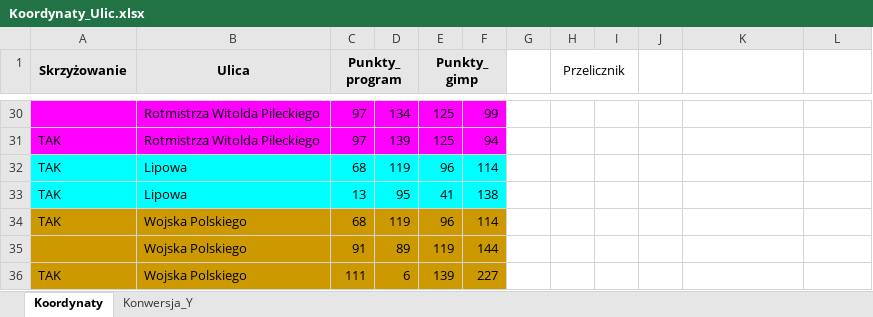
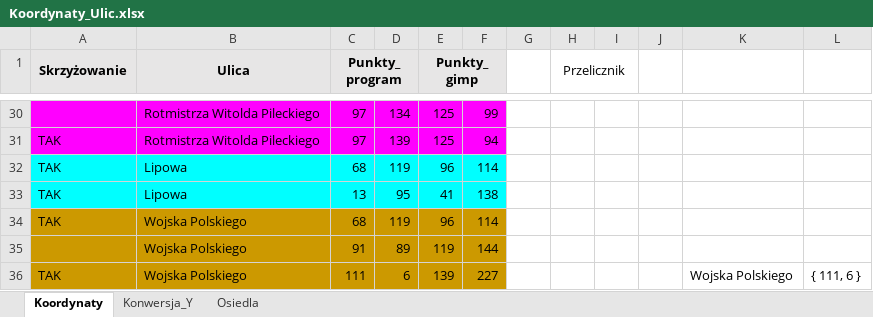
Before and after one commit to kon-mat/SAN, an Excel workbook: Semestr 4/Języki i paradygmaty programowania/TrafficApp/Koordynaty_Ulic.xlsx, sheet Koordynaty, drawn as a sheet; only a part is shown, gaps mark what is left out; values as stored, in another font and other column widths than the file's, no borders; the diff names each change by its address in the sheet, - before the commit and + after, or states it on an @@ line.

```diff
--- a/Semestr 4/Języki i paradygmaty programowania/TrafficApp/Koordynaty_Ulic.xlsx (sheet Koordynaty)
+++ b/Semestr 4/Języki i paradygmaty programowania/TrafficApp/Koordynaty_Ulic.xlsx (sheet Koordynaty)
+sheet tab: Osiedla
-K36: (empty)
+K36: Wojska Polskiego
-L36: (empty)
+L36: { 111, 6 }
```
Also changed, not shown: 33 other files.
